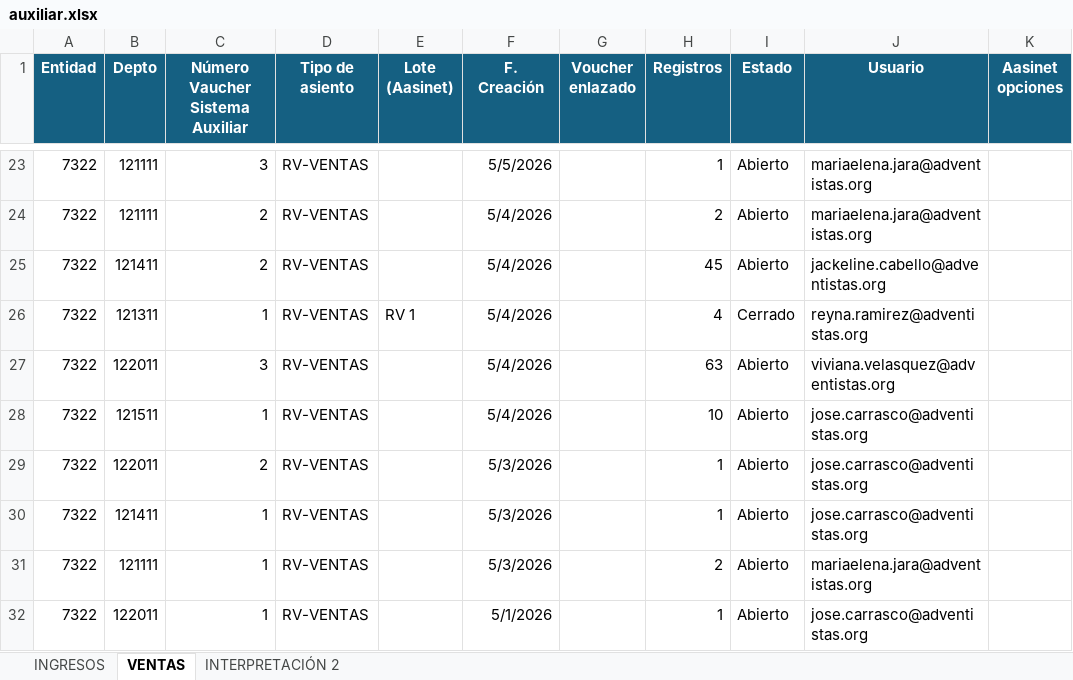
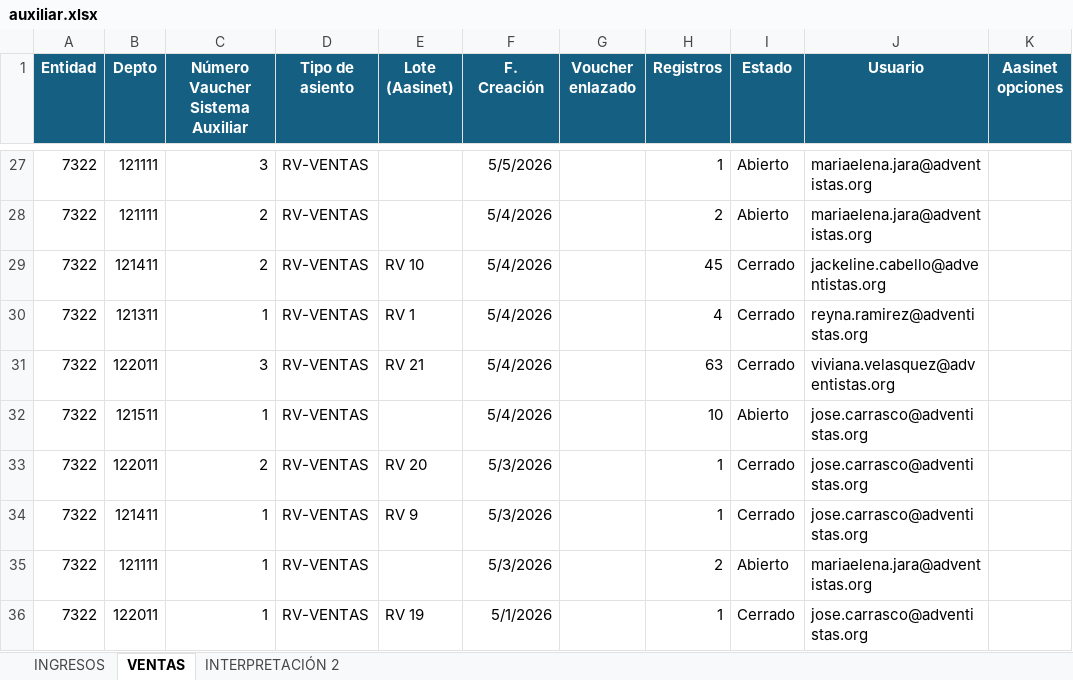
Before and after one commit to DanielLlaca1/TRABAJO, an Excel workbook: data/auxiliar.xlsx, sheet VENTAS, drawn as a sheet; only a part is shown, gaps mark what is left out; values as stored, in another font and other column widths than the file's, no borders; addresses are those after the commit; the diff covers the shown part only; the diff names each change by its address in the sheet, - before the commit and + after, or states it on an @@ line.

```diff
--- a/data/auxiliar.xlsx (sheet VENTAS)
+++ b/data/auxiliar.xlsx (sheet VENTAS)
-E29 (Lote (Aasinet)): (empty)
+E29 (Lote (Aasinet)): RV 10
-I29 (Estado): Abierto
+I29 (Estado): Cerrado
-E31 (Lote (Aasinet)): (empty)
+E31 (Lote (Aasinet)): RV 21
-I31 (Estado): Abierto
+I31 (Estado): Cerrado
-E33 (Lote (Aasinet)): (empty)
+E33 (Lote (Aasinet)): RV 20
-I33:I34 (Estado): Abierto
+I33:I34 (Estado): Cerrado
-E34 (Lote (Aasinet)): (empty)
+E34 (Lote (Aasinet)): RV 9
-E36 (Lote (Aasinet)): (empty)
+E36 (Lote (Aasinet)): RV 19
-I36 (Estado): Abierto
+I36 (Estado): Cerrado
```
Also changed, not shown: 4 added rows and 25 edited cells elsewhere in this sheet, sheet INGRESOS, 1 other file.
